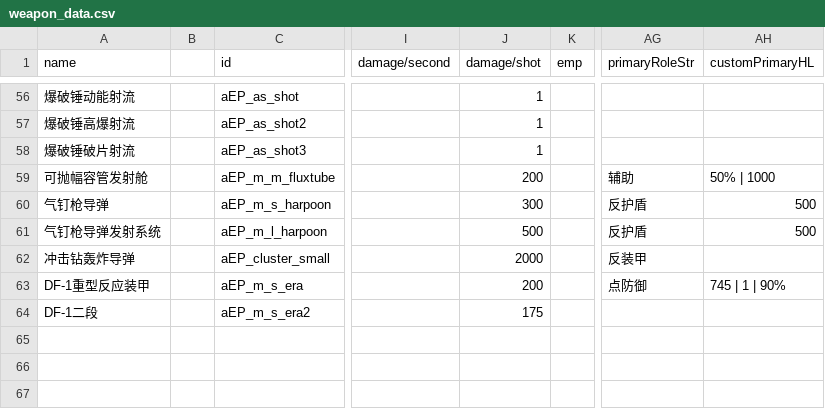
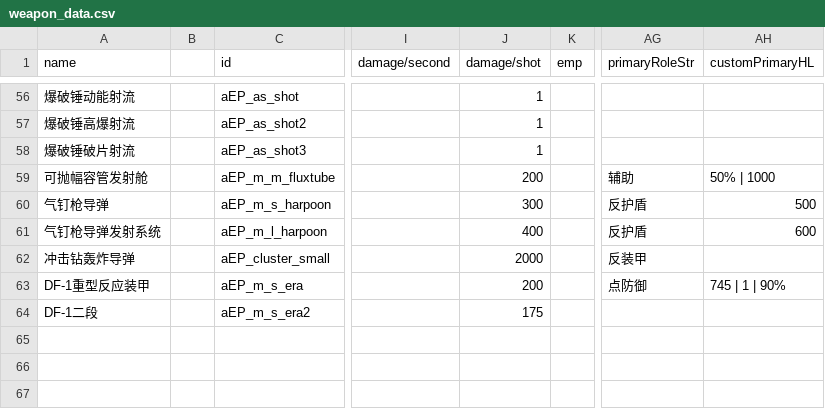
Before and after one commit to a111164i/FSF_MilitaryCompany, a CSV file: data/weapons/weapon_data.csv, drawn as a sheet; only a part is shown, gaps mark what is left out; the diff names each change by its address in the sheet, - before the commit and + after, or states it on an @@ line.

```diff
--- a/data/weapons/weapon_data.csv
+++ b/data/weapons/weapon_data.csv
-J61 (damage/shot): 500
+J61 (damage/shot): 400
-AH61 (customPrimaryHL): 500
+AH61 (customPrimaryHL): 600
```
Also changed, not shown: 8 other files.
